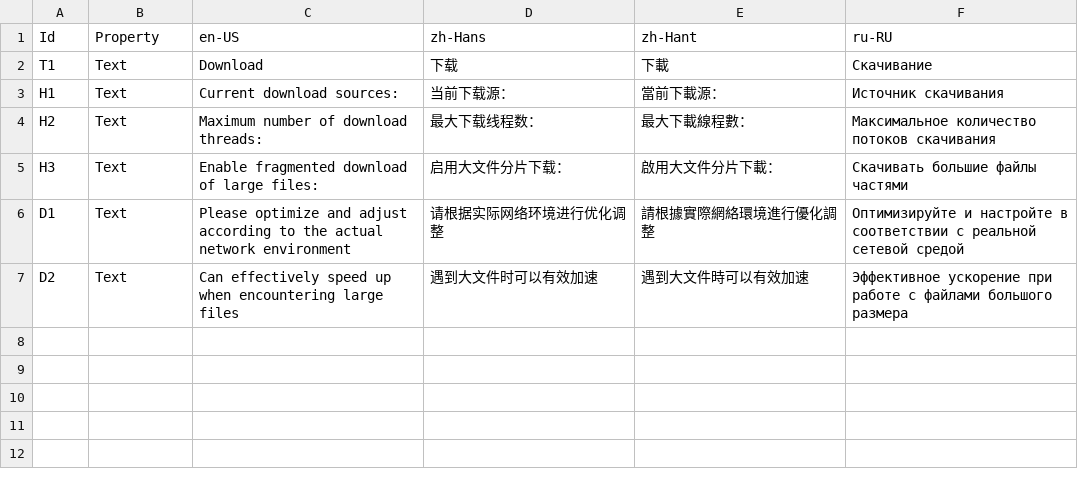
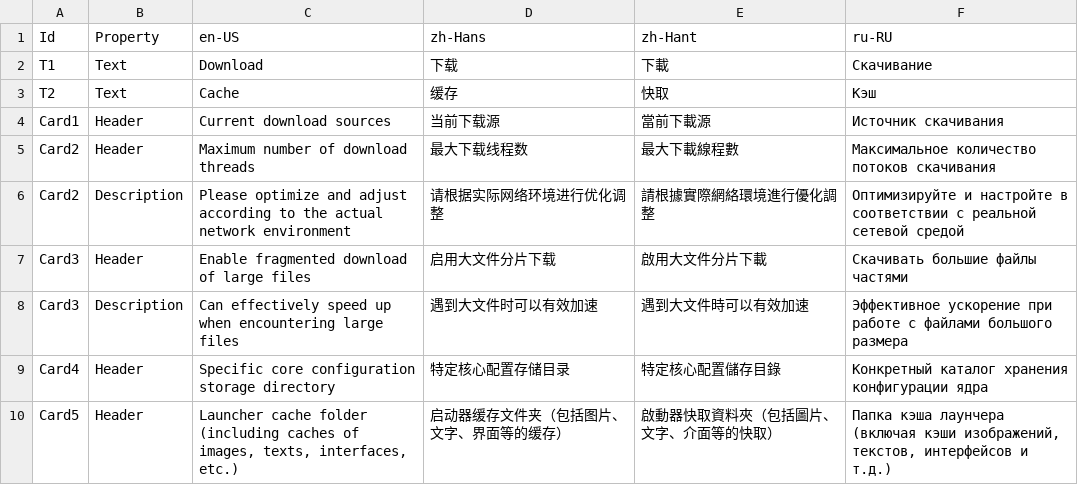
Before and after one commit to Xcube-Studio/FluentLauncher.Localization, a CSV file: Views/Settings/DownloadPage.csv, drawn as a sheet.

```diff
--- a/Views/Settings/DownloadPage.csv
+++ b/Views/Settings/DownloadPage.csv
@@ -2,6 +2,9 @@
 T1,Text,Download,下载,下載,Скачивание
-H1,Text,Current download sources:,当前下载源：,當前下載源：,Источник скачивания
-H2,Text,Maximum number of download threads:,最大下载线程数：,最大下載線程數：,Максимальное количество потоков скачивания
-H3,Text,Enable fragmented download of large files:,启用大文件分片下载：,啟用大文件分片下載：,Скачивать большие файлы частями
-D1,Text,Please optimize and adjust according to the actual network environment,请根据实际网络环境进行优化调整,請根據實際網絡環境進行優化調整,"Оптимизируйте и настройте в соответствии с реальной сетевой средой"
-D2,Text,Can effectively speed up when encountering large files,遇到大文件时可以有效加速,遇到大文件時可以有效加速,Эффективное ускорение при работе с файлами большого размера
+T2,Text,Cache,缓存,快取,Кэш
+Card1,Header,Current download sources,当前下载源,當前下載源,Источник скачивания
+Card2,Header,Maximum number of download threads,最大下载线程数,最大下載線程數,Максимальное количество потоков скачивания
+Card2,Description,Please optimize and adjust according to the actual network environment,请根据实际网络环境进行优化调整,請根據實際網絡環境進行優化調整,Оптимизируйте и настройте в соответствии с реальной сетевой средой
+Card3,Header,Enable fragmented download of large files,启用大文件分片下载,啟用大文件分片下載,Скачивать большие файлы частями
+Card3,Description,Can effectively speed up when encountering large files,遇到大文件时可以有效加速,遇到大文件時可以有效加速,Эффективное ускорение при работе с файлами большого размера
+Card4,Header,Specific core configuration storage directory,特定核心配置存储目录,特定核心配置儲存目錄,Конкретный каталог хранения конфигурации ядра
+Card5,Header,"Launcher cache folder (including caches of images, texts, interfaces, etc.)",启动器缓存文件夹（包括图片、文字、界面等的缓存）,啟動器快取資料夾（包括圖片、文字、介面等的快取）,"Папка кэша лаунчера (включая кэши изображений, текстов, интерфейсов и т.д.)"
```
Also changed, not shown: Views/Buttons.csv, Views/Settings/AccountPage.csv, 1 other file.
